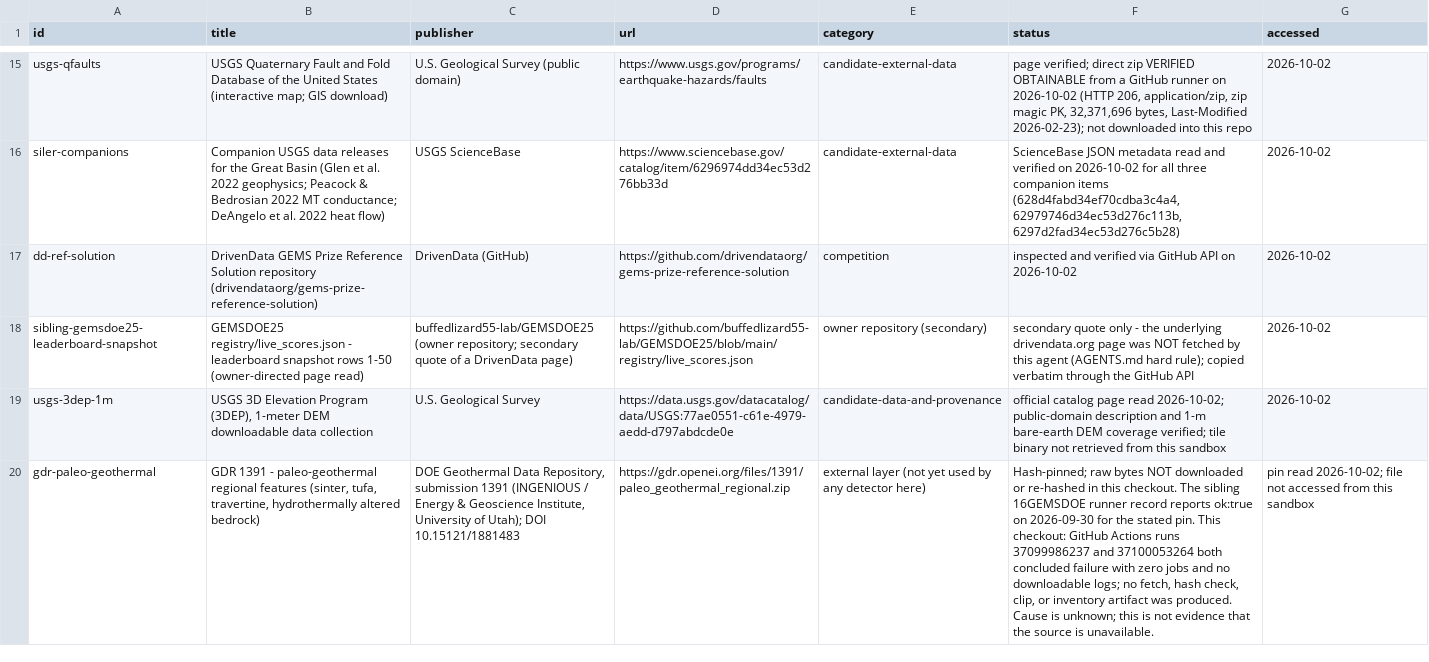
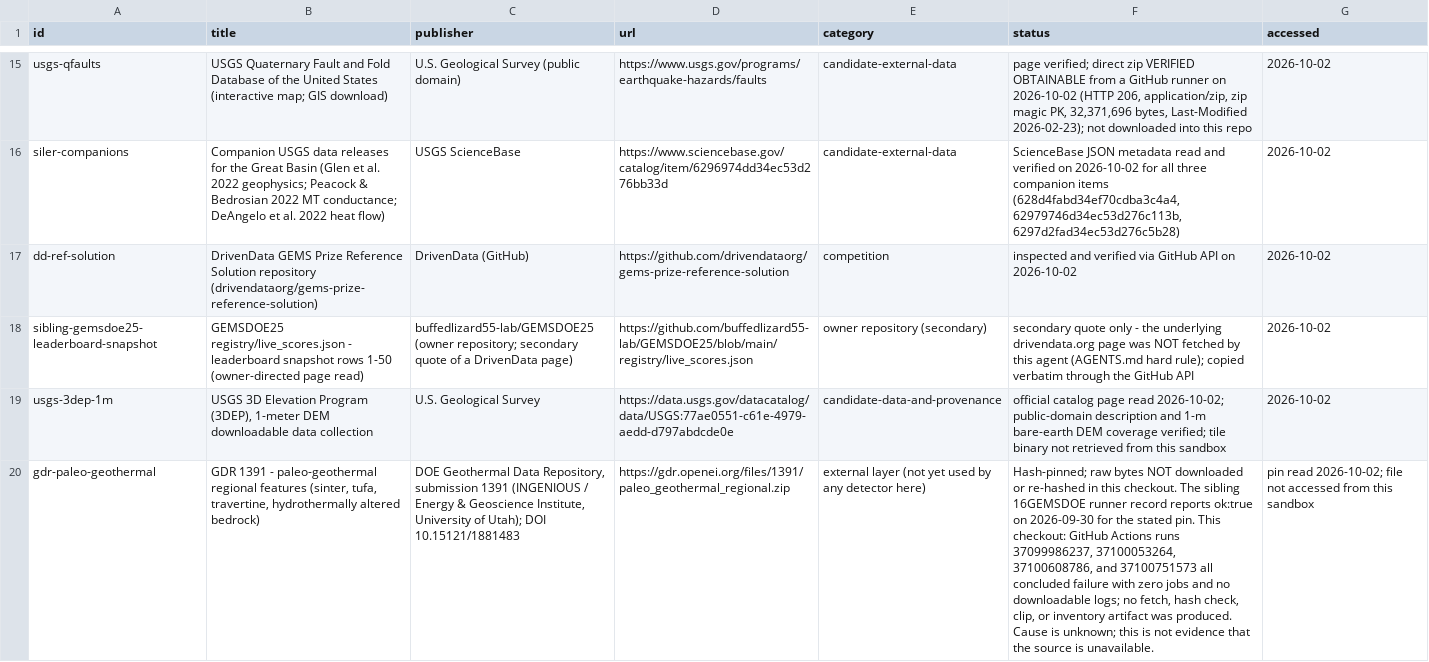
Before and after one commit to buffedlizard55-lab/GEMSDOE27, a CSV file: docs/data/sources.csv, drawn as a sheet; only a part is shown, gaps mark what is left out; the diff covers the shown part only; the diff names each change by its address in the sheet, - before the commit and + after, or states it on an @@ line.

Commit message:
docs: clarify repeated GDR fetch runner failures
Co-authored-by: arena-agent <297053741+arena-agent@users.noreply.github.com>

```diff
--- a/docs/data/sources.csv
+++ b/docs/data/sources.csv
-F20 (status): …Actions runs 37099986237 and 37100053264 both concluded failure…
+F20 (status): …Actions runs 37099986237, 37100053264, 37100608786, and 37100751573 all concluded failure…
```
Also changed, not shown: 2 edited cells elsewhere in this file, 16 other files.
